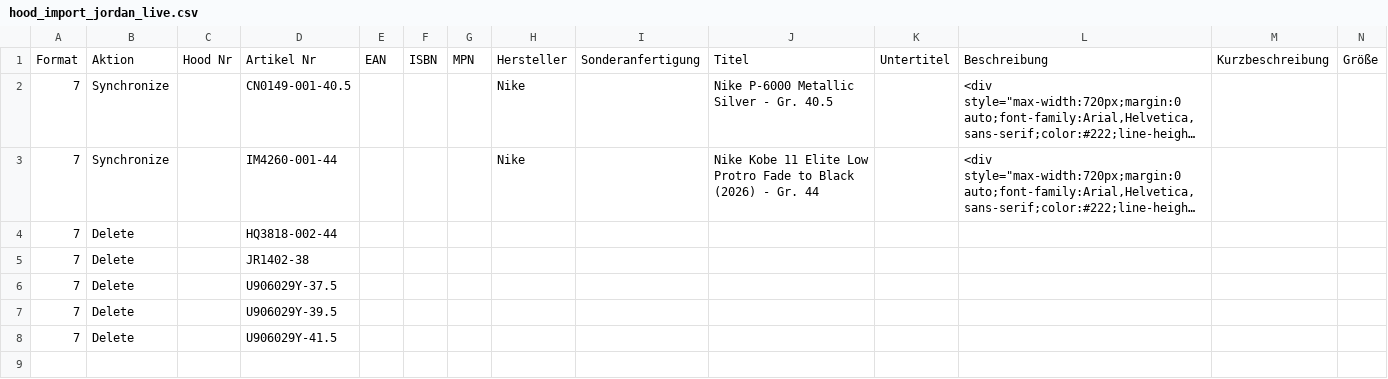
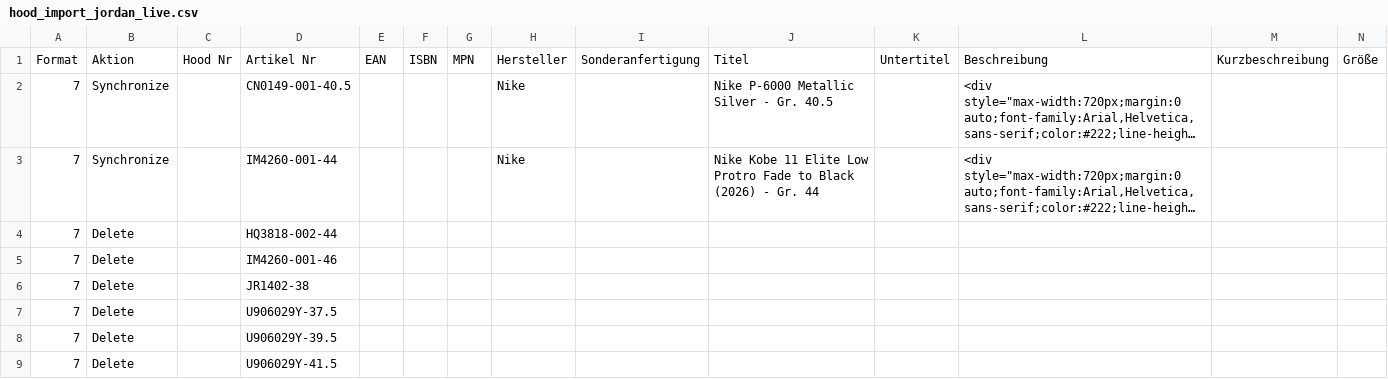
Before and after one commit to variowerkshop/hood-feed, a CSV file: hood_import_jordan_live.csv, drawn as a sheet; only a part is shown; long unchanged cells end in …; rows hold the shown columns only; the diff names each change by its address in the sheet, - before the commit and + after, or states it on an @@ line.

Commit message:
Hood-Datei aktualisiert

```diff
--- a/hood_import_jordan_live.csv
+++ b/hood_import_jordan_live.csv
+row 5: 7 | Delete |  | IM4260-001-46
```
Also changed, not shown: 4 other files.
